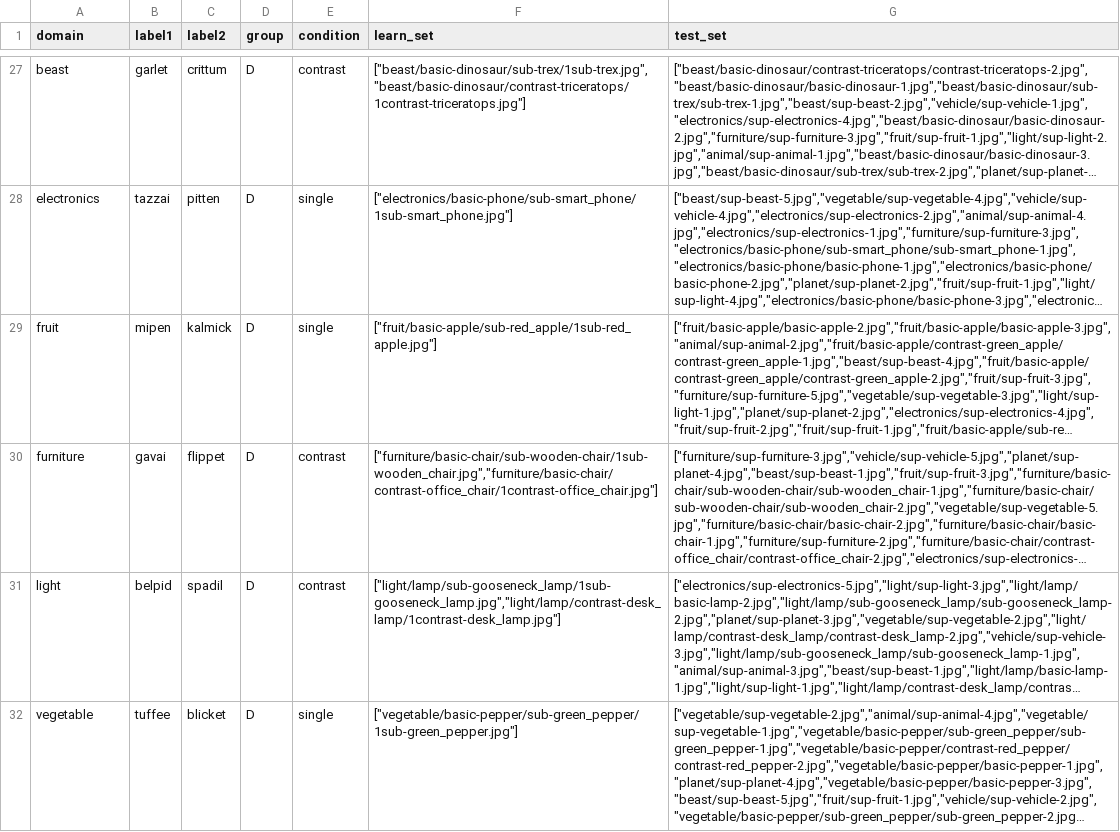
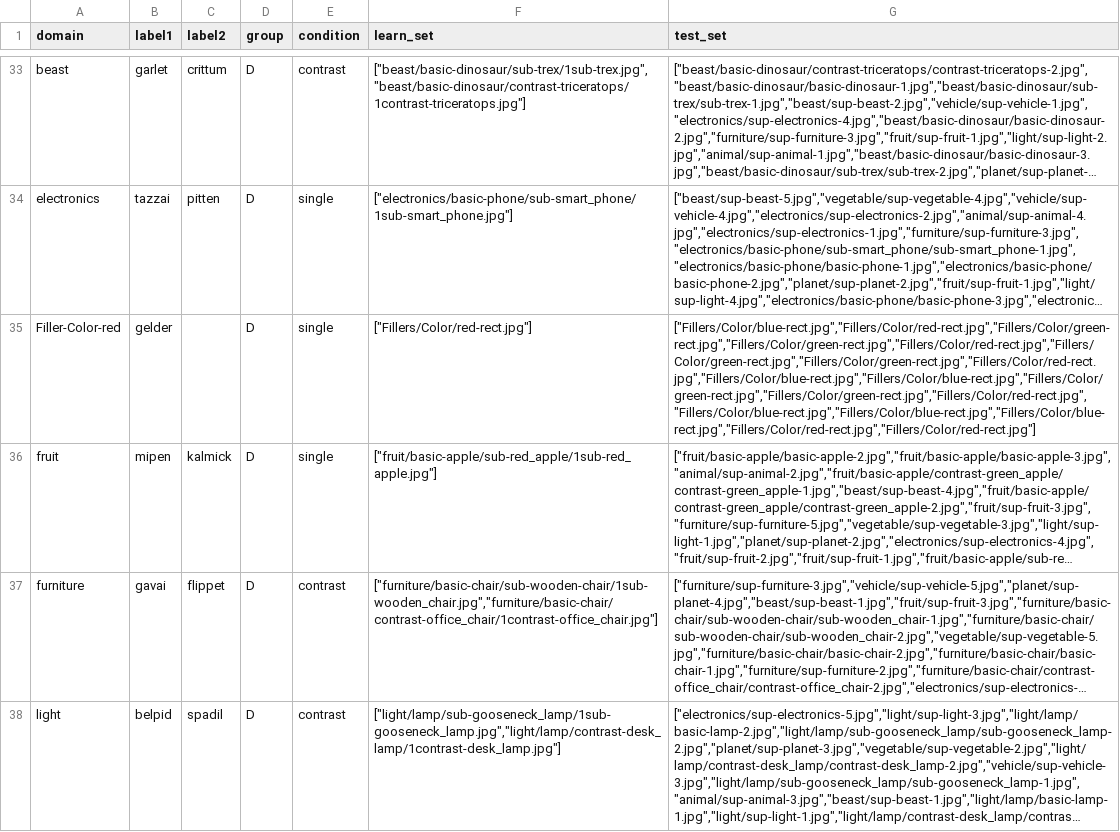
Before and after one commit to yjunechoe/learning-specific-word-meanings, a CSV file: R scripts/01_trial_templates.csv, drawn as a sheet; only a part is shown, gaps mark what is left out; the shorter side is filled out with more unchanged rows; long unchanged cells end in …; the diff covers the shown part only; the diff names each change by its address in the sheet, - before the commit and + after, or states it on an @@ line.

```diff
--- a/R scripts/01_trial_templates.csv
+++ b/R scripts/01_trial_templates.csv
+row 35: Filler-Color-red | gelder |  | D | single | ["Fillers/Color/red-rect.jpg"] | ["Fillers/Color/blue-rect.jpg","Fillers/Color/red-rect.jpg","Fillers/Color/green-rect.jpg","Fillers/Color/green-rect.jpg","Fillers/Color/red-rect.jpg","Fillers/Color/green-rect.jpg","Fillers/Color/green-rect.jpg","Fillers/Color/red-rect.jpg","Fillers/Color/blue-rect.jpg","Fillers/Color/blue-rect.jpg","Fillers/Color/green-rect.jpg","Fillers/Color/green-rect.jpg","Fillers/Color/red-rect.jpg","Fillers/Color/blue-rect.jpg","Fillers/Color/blue-rect.jpg","Fillers/Color/blue-rect.jpg","Fillers/Color/red-rect.jpg","Fillers/Color/red-rect.jpg"]
```
Also changed, not shown: 7 added rows elsewhere in this file, 1 other file.
